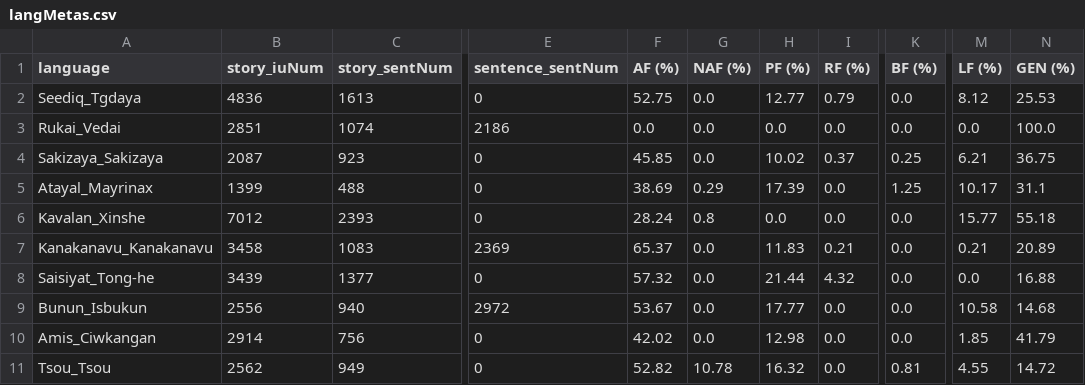
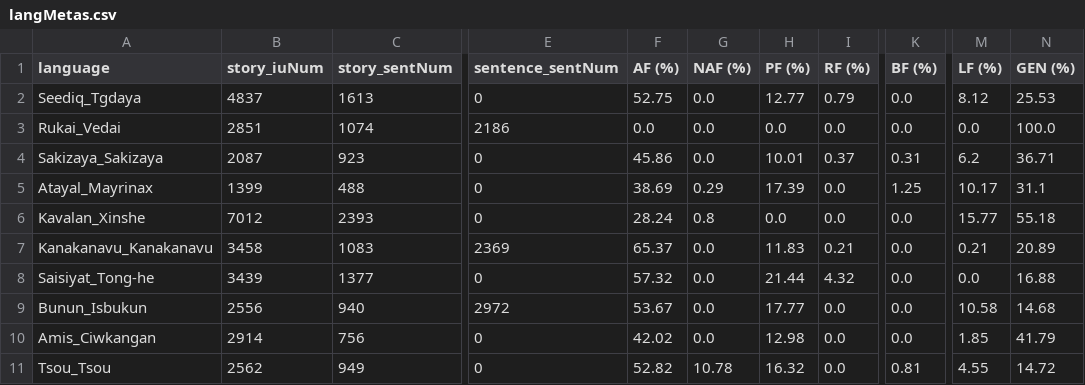
Before and after one commit to liao961120/glossParser, a CSV file: meta/langMetas.csv, drawn as a sheet; only a part is shown, gaps mark what is left out; the diff names each change by its address in the sheet, - before the commit and + after, or states it on an @@ line.

```diff
--- a/meta/langMetas.csv
+++ b/meta/langMetas.csv
-B2 (story_iuNum): 4836
+B2 (story_iuNum): 4837
-F4 (AF (%)): 45.85
+F4 (AF (%)): 45.86
-H4 (PF (%)): 10.02
+H4 (PF (%)): 10.01
-K4 (BF (%)): 0.25
+K4 (BF (%)): 0.31
-M4 (LF (%)): 6.21
+M4 (LF (%)): 6.2
-N4 (GEN (%)): 36.75
+N4 (GEN (%)): 36.71
```
Also changed, not shown: meta/txtMetas.csv, 8 other files.
